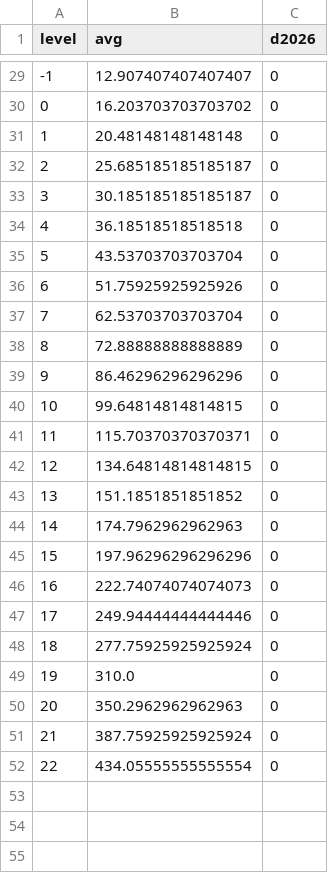
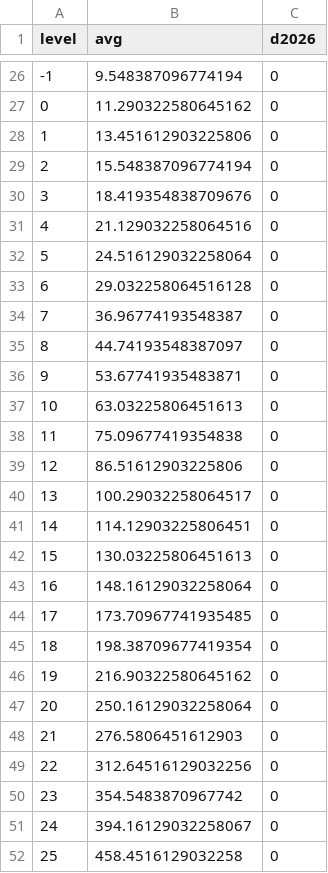
Before and after one commit to islivingston/capitalweather, a CSV file: dca_hours_at_wind_chill.csv, drawn as a sheet; only a part is shown, gaps mark what is left out; the diff covers the shown part only.

```diff
--- a/dca_hours_at_wind_chill.csv
+++ b/dca_hours_at_wind_chill.csv
@@ -29,24 +26,27 @@ level,avg,d2026
--1,12.907407407407407,0
-0,16.203703703703702,0
-1,20.48148148148148,0
-2,25.685185185185187,0
-3,30.185185185185187,0
-4,36.18518518518518,0
-5,43.53703703703704,0
-6,51.75925925925926,0
-7,62.53703703703704,0
-8,72.88888888888889,0
-9,86.46296296296296,0
-10,99.64814814814815,0
-11,115.70370370370371,0
-12,134.64814814814815,0
-13,151.1851851851852,0
-14,174.7962962962963,0
-15,197.96296296296296,0
-16,222.74074074074073,0
-17,249.94444444444446,0
-18,277.75925925925924,0
-19,310.0,0
-20,350.2962962962963,0
-21,387.75925925925924,0
-22,434.05555555555554,0
+-1,9.548387096774194,0
+0,11.290322580645162,0
+1,13.451612903225806,0
+2,15.548387096774194,0
+3,18.419354838709676,0
+4,21.129032258064516,0
+5,24.516129032258064,0
+6,29.032258064516128,0
+7,36.96774193548387,0
+8,44.74193548387097,0
+9,53.67741935483871,0
+10,63.03225806451613,0
+11,75.09677419354838,0
+12,86.51612903225806,0
+13,100.29032258064517,0
+14,114.12903225806451,0
+15,130.03225806451613,0
+16,148.16129032258064,0
+17,173.70967741935485,0
+18,198.38709677419354,0
+19,216.90322580645162,0
+20,250.16129032258064,0
+21,276.5806451612903,0
+22,312.64516129032256,0
+23,354.5483870967742,0
+24,394.16129032258067,0
+25,458.4516129032258,0
```
Also changed, not shown: 3 removed rows and 24 edited cells elsewhere in this file.
